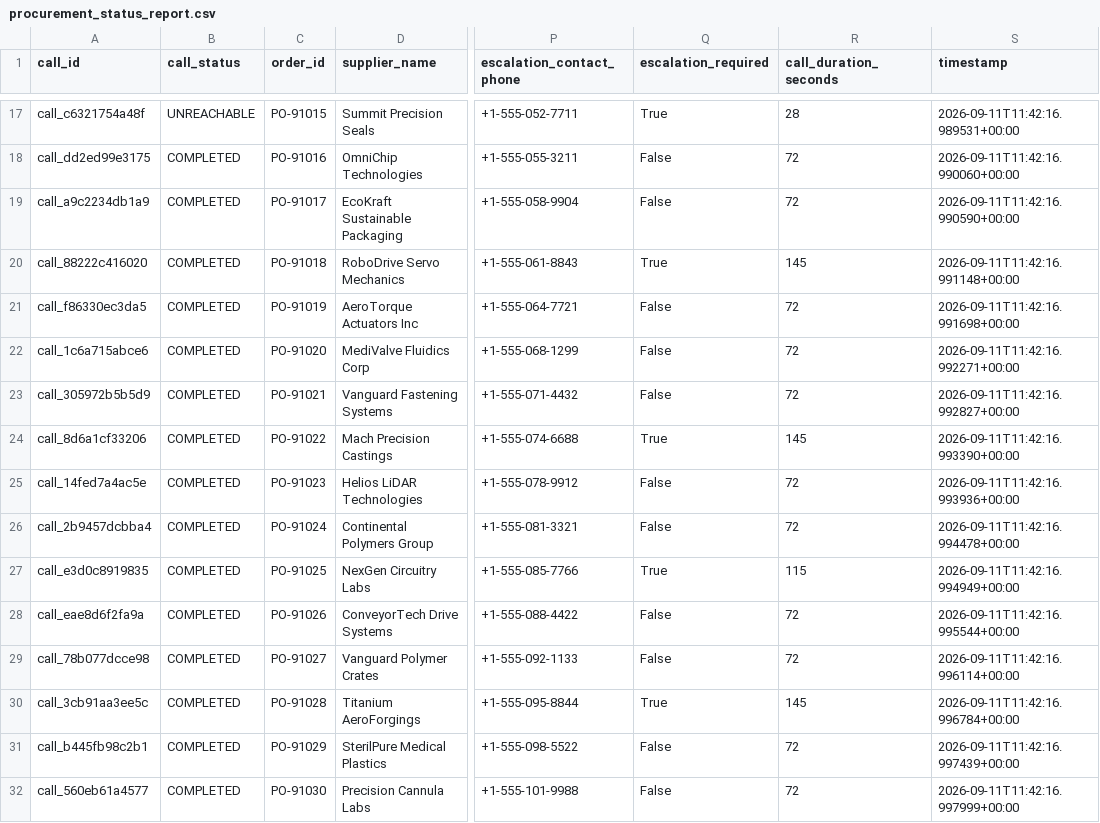
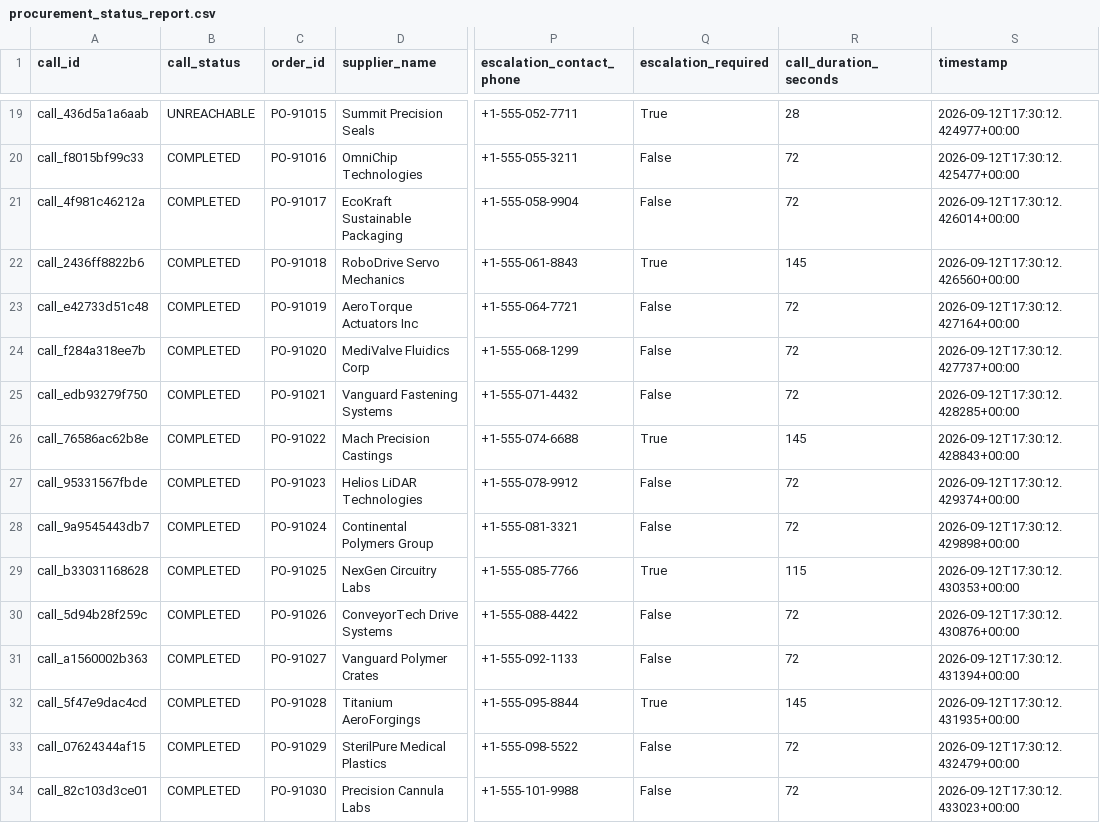
Before and after one commit to mohSadiq90/call-e-hackathon, a CSV file: output/procurement_status_report.csv, drawn as a sheet; only a part is shown, gaps mark what is left out; addresses are those after the commit; the diff covers the shown part only; the diff names each change by its address in the sheet, - before the commit and + after, or states it on an @@ line.

```diff
--- a/output/procurement_status_report.csv
+++ b/output/procurement_status_report.csv
-A19 (call_id): call_c6321754a48f
+A19 (call_id): call_436d5a1a6aab
-S19 (timestamp): 2026-09-11T11:42:16.989531+00:00
+S19 (timestamp): 2026-09-12T17:30:12.424977+00:00
-A20 (call_id): call_dd2ed99e3175
+A20 (call_id): call_f8015bf99c33
-S20 (timestamp): 2026-09-11T11:42:16.990060+00:00
+S20 (timestamp): 2026-09-12T17:30:12.425477+00:00
-A21 (call_id): call_a9c2234db1a9
+A21 (call_id): call_4f981c46212a
-S21 (timestamp): 2026-09-11T11:42:16.990590+00:00
+S21 (timestamp): 2026-09-12T17:30:12.426014+00:00
-A22 (call_id): call_88222c416020
+A22 (call_id): call_2436ff8822b6
-S22 (timestamp): 2026-09-11T11:42:16.991148+00:00
+S22 (timestamp): 2026-09-12T17:30:12.426560+00:00
-A23 (call_id): call_f86330ec3da5
+A23 (call_id): call_e42733d51c48
-S23 (timestamp): 2026-09-11T11:42:16.991698+00:00
+S23 (timestamp): 2026-09-12T17:30:12.427164+00:00
-A24 (call_id): call_1c6a715abce6
+A24 (call_id): call_f284a318ee7b
-S24 (timestamp): 2026-09-11T11:42:16.992271+00:00
+S24 (timestamp): 2026-09-12T17:30:12.427737+00:00
-A25 (call_id): call_305972b5b5d9
+A25 (call_id): call_edb93279f750
-S25 (timestamp): 2026-09-11T11:42:16.992827+00:00
+S25 (timestamp): 2026-09-12T17:30:12.428285+00:00
-A26 (call_id): call_8d6a1cf33206
+A26 (call_id): call_76586ac62b8e
-S26 (timestamp): 2026-09-11T11:42:16.993390+00:00
+S26 (timestamp): 2026-09-12T17:30:12.428843+00:00
-A27 (call_id): call_14fed7a4ac5e
+A27 (call_id): call_95331567fbde
-S27 (timestamp): 2026-09-11T11:42:16.993936+00:00
+S27 (timestamp): 2026-09-12T17:30:12.429374+00:00
-A28 (call_id): call_2b9457dcbba4
+A28 (call_id): call_9a9545443db7
-S28 (timestamp): 2026-09-11T11:42:16.994478+00:00
+S28 (timestamp): 2026-09-12T17:30:12.429898+00:00
-A29 (call_id): call_e3d0c8919835
+A29 (call_id): call_b33031168628
-S29 (timestamp): 2026-09-11T11:42:16.994949+00:00
+S29 (timestamp): 2026-09-12T17:30:12.430353+00:00
-A30 (call_id): call_eae8d6f2fa9a
+A30 (call_id): call_5d94b28f259c
-S30 (timestamp): 2026-09-11T11:42:16.995544+00:00
+S30 (timestamp): 2026-09-12T17:30:12.430876+00:00
-A31 (call_id): call_78b077dcce98
+A31 (call_id): call_a1560002b363
-S31 (timestamp): 2026-09-11T11:42:16.996114+00:00
+S31 (timestamp): 2026-09-12T17:30:12.431394+00:00
-A32 (call_id): call_3cb91aa3ee5c
+A32 (call_id): call_5f47e9dac4cd
-S32 (timestamp): 2026-09-11T11:42:16.996784+00:00
+S32 (timestamp): 2026-09-12T17:30:12.431935+00:00
-A33 (call_id): call_b445fb98c2b1
+A33 (call_id): call_07624344af15
-S33 (timestamp): 2026-09-11T11:42:16.997439+00:00
+S33 (timestamp): 2026-09-12T17:30:12.432479+00:00
-A34 (call_id): call_560eb61a4577
+A34 (call_id): call_82c103d3ce01
-S34 (timestamp): 2026-09-11T11:42:16.997999+00:00
+S34 (timestamp): 2026-09-12T17:30:12.433023+00:00
```
Also changed, not shown: 2 added rows and 74 edited cells elsewhere in this file, 13 other files.
